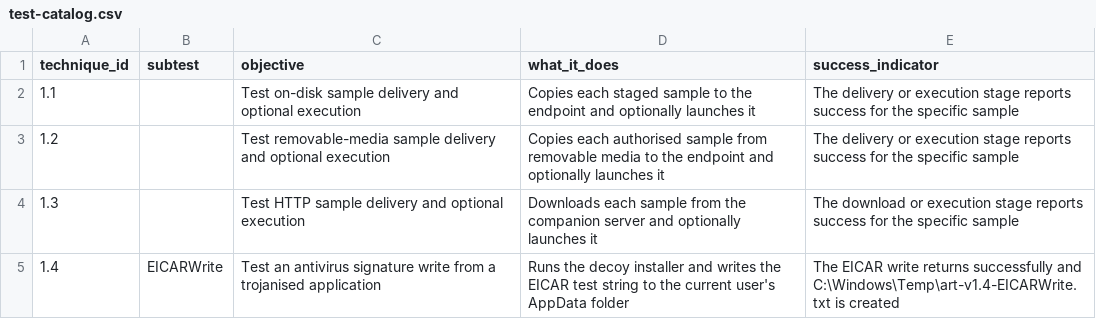
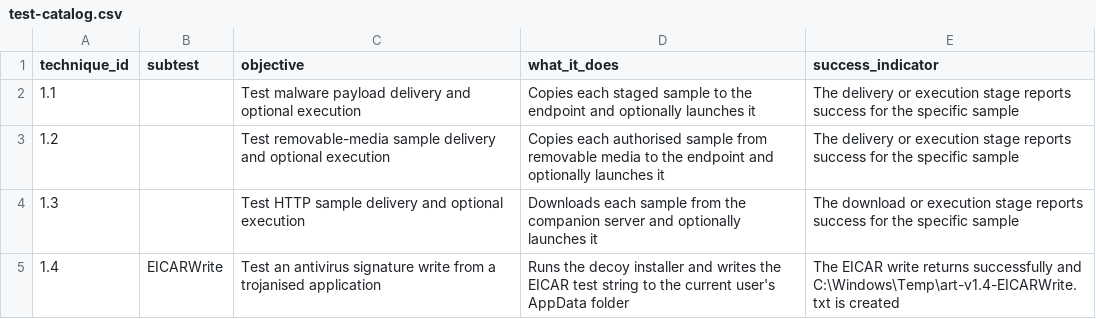
Before and after one commit to cheekfg897/security-controls, a CSV file: framework/scenarios/01-malware-delivery/test-catalog.csv, drawn as a sheet; only a part is shown.

Commit message:
update to framework and ai-system. ai-system to handle edge cases mix of detect and detect and block. framework change disk drop name to malware payload delivery

```diff
--- a/framework/scenarios/01-malware-delivery/test-catalog.csv
+++ b/framework/scenarios/01-malware-delivery/test-catalog.csv
@@ -1,3 +1,3 @@
 "technique_id","subtest","objective","what_it_does","success_indicator"
-"1.1","","Test on-disk sample delivery and optional execution","Copies each staged sample to the endpoint and optionally launches it","The delivery or execution stage reports success for the specific sample"
+"1.1","","Test malware payload delivery and optional execution","Copies each staged sample to the endpoint and optionally launches it","The delivery or execution stage reports success for the specific sample"
 "1.2","","Test removable-media sample delivery and optional execution","Copies each authorised sample from removable media to the endpoint and optionally launches it","The delivery or execution stage reports success for the specific sample"
```
Also changed, not shown: 25 other files.
